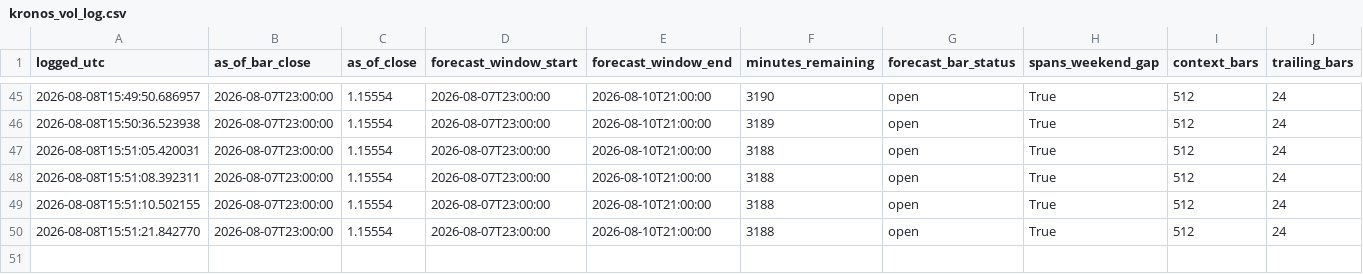
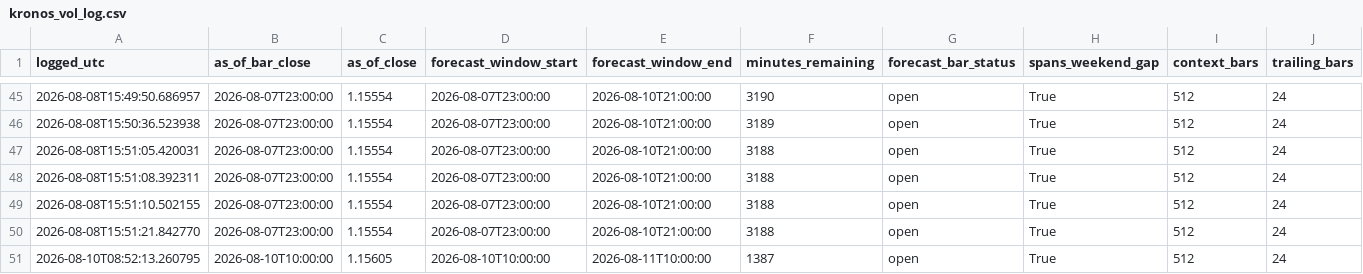
Before and after one commit to velizarMitov/EURUSD-prophet, a CSV file: results/external_kronos/kronos_vol_log.csv, drawn as a sheet; only a part is shown, gaps mark what is left out; rows hold the shown columns only; the diff names each change by its address in the sheet, - before the commit and + after, or states it on an @@ line.

```diff
--- a/results/external_kronos/kronos_vol_log.csv
+++ b/results/external_kronos/kronos_vol_log.csv
+row 51: 2026-08-10T08:52:13.260795 | 2026-08-10T10:00:00 | 1.15605 | 2026-08-10T10:00:00 | 2026-08-11T10:00:00 | 1387 | open | True | 512 | 24
```
Also changed, not shown: results/h1_direction_log.csv, results/ltc_hypothesis_log.csv, 26 other files.
